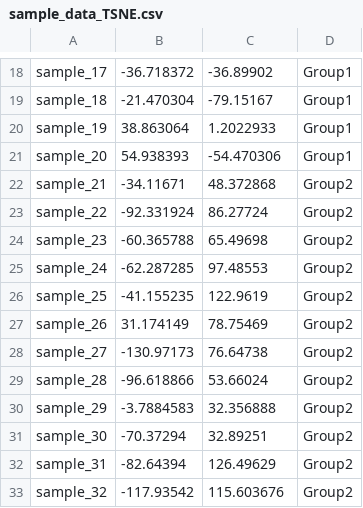
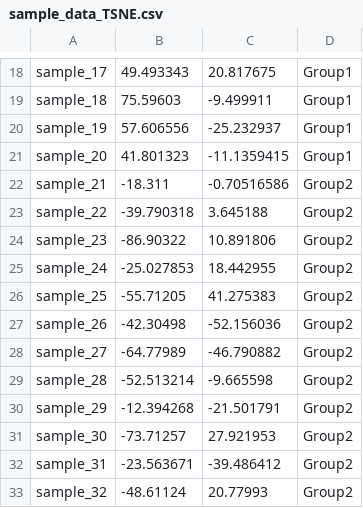
Before and after one commit to MayurDivate/BioinformaticsScripts, a CSV file: UnsupervisedClustering/sample_data_TSNE.csv, drawn as a sheet; only a part is shown, gaps mark what is left out; the diff covers the shown part only; the diff names each change by its address in the sheet, - before the commit and + after, or states it on an @@ line.

```diff
--- a/UnsupervisedClustering/sample_data_TSNE.csv
+++ b/UnsupervisedClustering/sample_data_TSNE.csv
-B18: -36.718372
+B18: 49.493343
-C18: -36.89902
+C18: 20.817675
-B19: -21.470304
+B19: 75.59603
-C19: -79.15167
+C19: -9.499911
-B20: 38.863064
+B20: 57.606556
-C20: 1.2022933
+C20: -25.232937
-B21: 54.938393
+B21: 41.801323
-C21: -54.470306
+C21: -11.1359415
-B22: -34.11671
+B22: -18.311
-C22: 48.372868
+C22: -0.70516586
-B23: -92.331924
+B23: -39.790318
-C23: 86.27724
+C23: 3.645188
-B24: -60.365788
+B24: -86.90322
-C24: 65.49698
+C24: 10.891806
-B25: -62.287285
+B25: -25.027853
-C25: 97.48553
+C25: 18.442955
-B26: -41.155235
+B26: -55.71205
-C26: 122.9619
+C26: 41.275383
-B27: 31.174149
+B27: -42.30498
-C27: 78.75469
+C27: -52.156036
-B28: -130.97173
+B28: -64.77989
-C28: 76.64738
+C28: -46.790882
-B29: -96.618866
+B29: -52.513214
-C29: 53.66024
+C29: -9.665598
-B30: -3.7884583
+B30: -12.394268
-C30: 32.356888
+C30: -21.501791
-B31: -70.37294
+B31: -73.71257
-C31: 32.89251
+C31: 27.921953
-B32: -82.64394
+B32: -23.563671
-C32: 126.49629
+C32: -39.486412
-B33: -117.93542
+B33: -48.61124
-C33: 115.603676
+C33: 20.77993
```
Also changed, not shown: 48 edited cells elsewhere in this file, UnsupervisedClustering/sample_data.csv, 2 other files.
